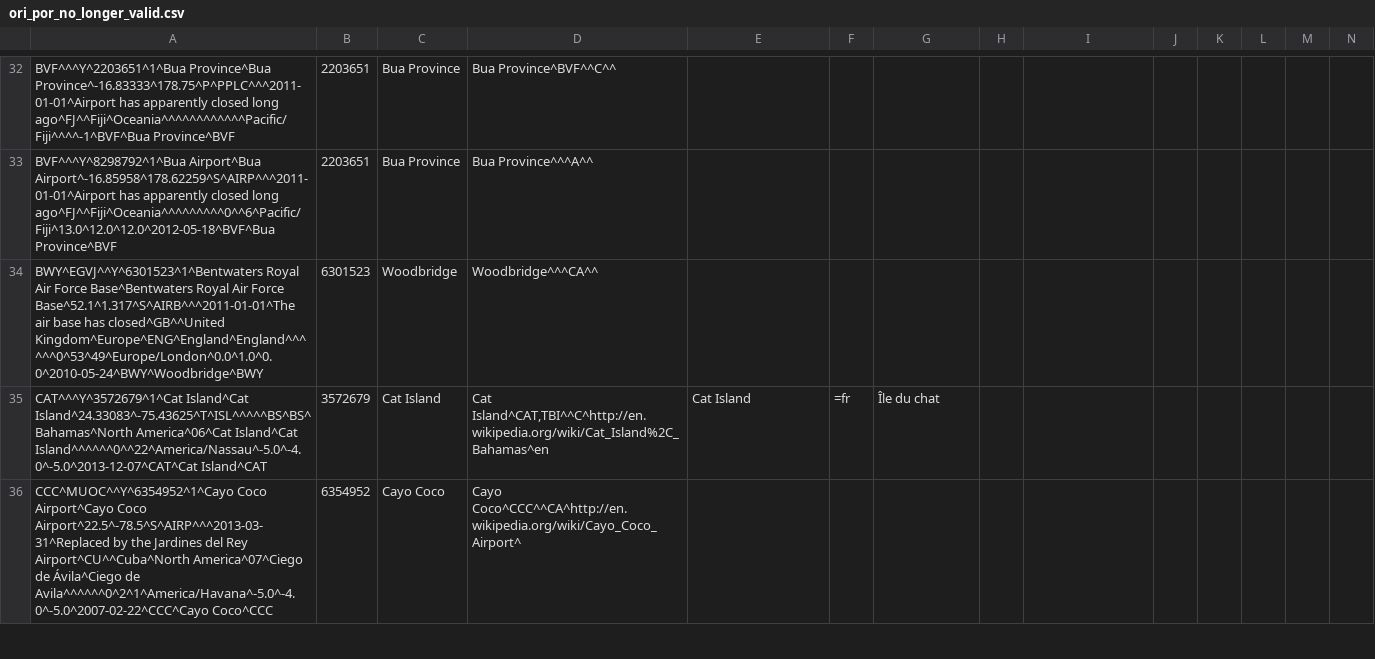
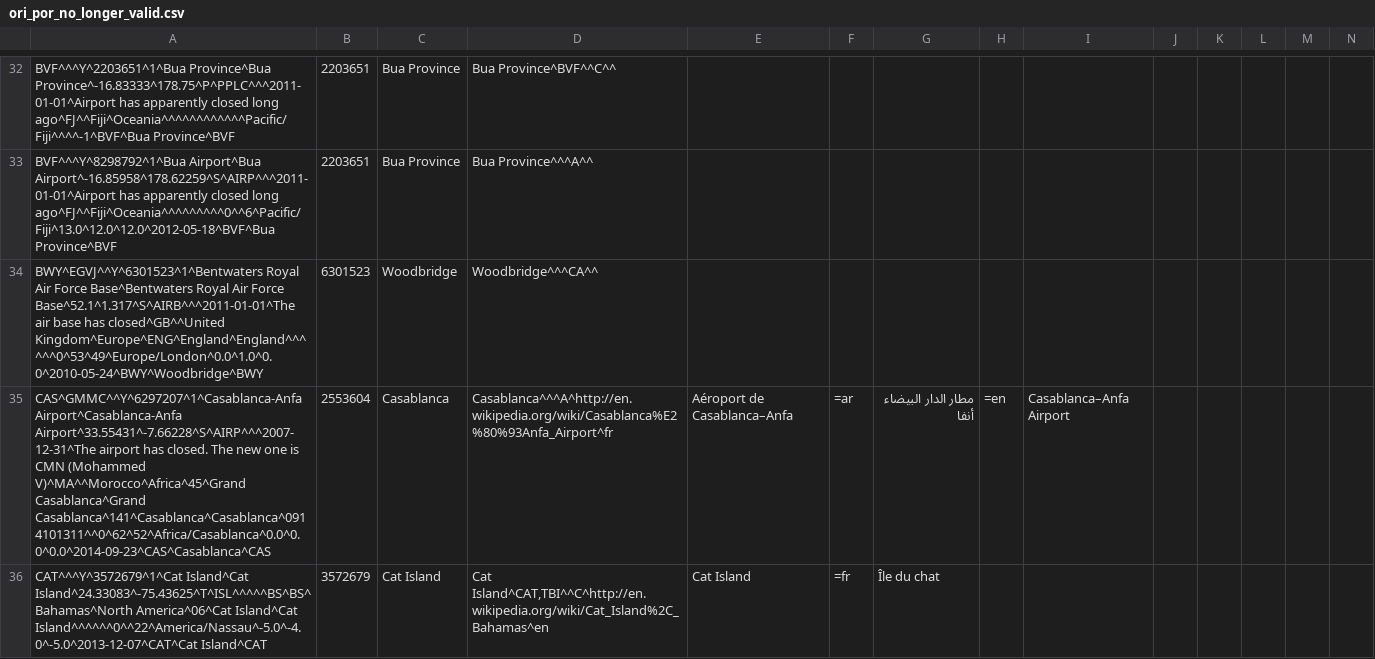
Before and after one commit to opentraveldata/geobases, a CSV file: GeoBases/DataSources/Por/Ori/ori_por_no_longer_valid.csv, drawn as a sheet; only a part is shown, gaps mark what is left out; the shorter side is filled out with more unchanged rows; rows hold the shown columns only; the diff covers the shown part only; the diff names each change by its address in the sheet, - before the commit and + after, or states it on an @@ line.

Commit message:
Update data

```diff
--- a/GeoBases/DataSources/Por/Ori/ori_por_no_longer_valid.csv
+++ b/GeoBases/DataSources/Por/Ori/ori_por_no_longer_valid.csv
+row 35: CAS^GMMC^^Y^6297207^1^Casablanca-Anfa Airport^Casablanca-Anfa Airport^33.55431^-7.66228^S^AIRP^^^2007-12-31^The airport has closed. The new one is CMN (Mohammed V)^MA^^Morocco^Africa^45^Grand Casablanca^Grand Casablanca^141^Casablanca^Casablanca^0914101311^^0^62^52^Africa/Casablanca^0.0^0.0^0.0^2014-09-23^CAS^Casablanca^CAS | 2553604 | Casablanca | Casablanca^^^A^http://en.wikipedia.org/wiki/Casablanca%E2%80%93Anfa_Airport^fr | Aéroport de Casablanca–Anfa | =ar | مطار الدار البيضاء أنفا | =en | Casablanca–Anfa Airport
```
Also changed, not shown: 5 added rows elsewhere in this file, GeoBases/DataSources/Airlines/ori_airlines.csv, 7 other files.
